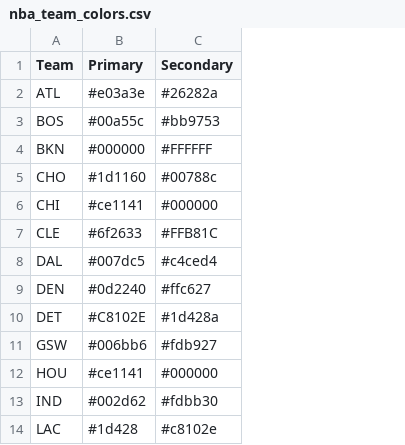
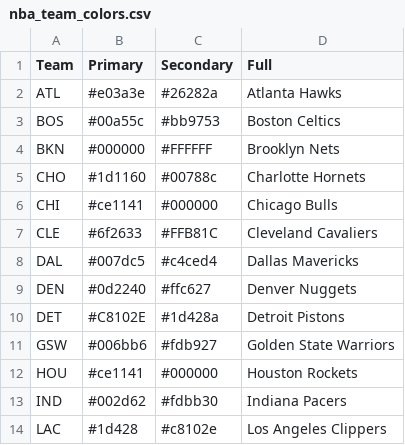
Before and after one commit to lawlorandrew/nba-shots, a CSV file: data/nba_team_colors.csv, drawn as a sheet; only a part is shown; the diff names each change by its address in the sheet, - before the commit and + after, or states it on an @@ line.

```diff
--- a/data/nba_team_colors.csv
+++ b/data/nba_team_colors.csv
+column D (Full), rows 2-14: Atlanta Hawks | Boston Celtics | Brooklyn Nets | Charlotte Hornets | Chicago Bulls | Cleveland Cavaliers | Dallas Mavericks | Denver Nuggets | Detroit Pistons | Golden State Warriors | Houston Rockets | Indiana Pacers | Los Angeles Clippers
```
Also changed, not shown: 2 other files.
